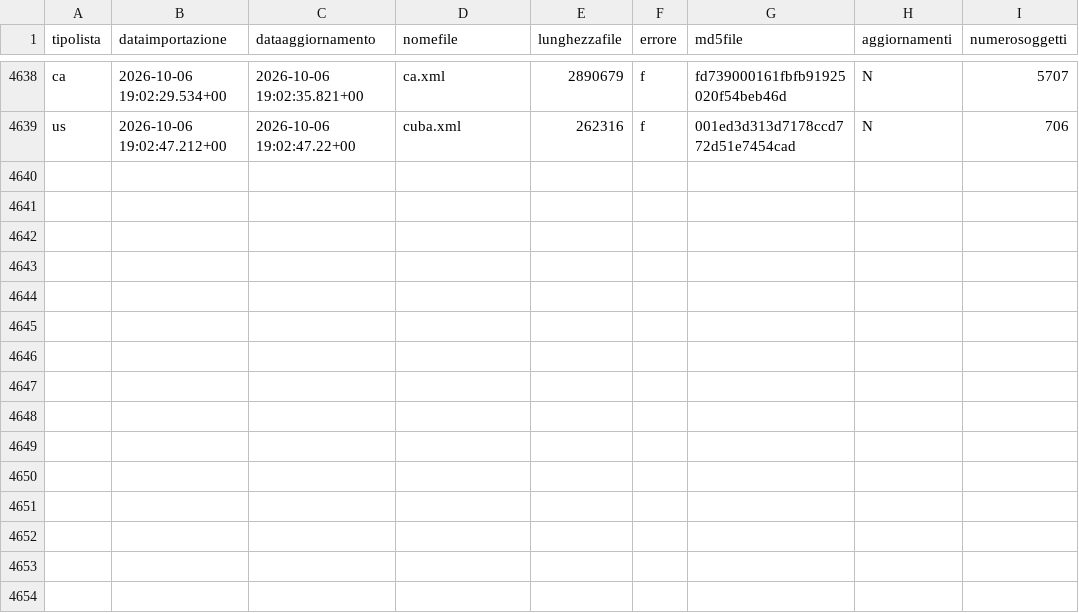
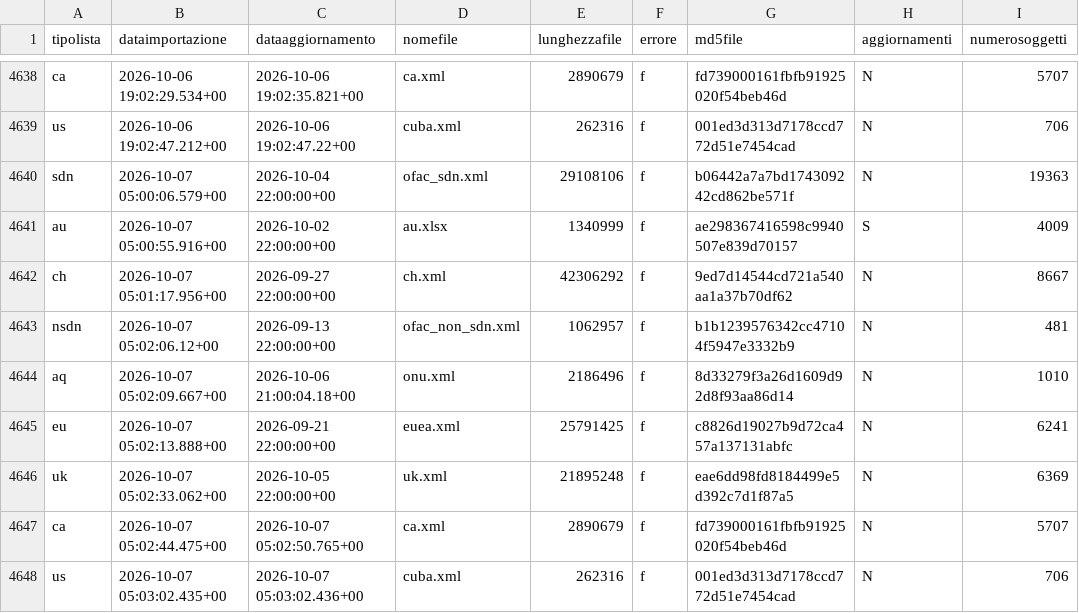
Before and after one commit to SevenDataIT/sevendata-sanction-trace, a CSV file: sanction_history.csv, drawn as a sheet; only a part is shown, gaps mark what is left out.

Commit message:
7f2394792ca1d496c611970542078fe3

```diff
--- a/sanction_history.csv
+++ b/sanction_history.csv
@@ -4639 +4639,10 @@ ca,2026-10-06 19:02:29.534+00,2026-10-06 19:02:35.821+00,ca.xml,2890679,f,fd7390
 us,2026-10-06 19:02:47.212+00,2026-10-06 19:02:47.22+00,cuba.xml,262316,f,001ed3d313d7178ccd772d51e7454cad,N,706
+sdn,2026-10-07 05:00:06.579+00,2026-10-04 22:00:00+00,ofac_sdn.xml,29108106,f,b06442a7a7bd174309242cd862be571f,N,19363
+au,2026-10-07 05:00:55.916+00,2026-10-02 22:00:00+00,au.xlsx,1340999,f,ae298367416598c9940507e839d70157,S,4009
+ch,2026-10-07 05:01:17.956+00,2026-09-27 22:00:00+00,ch.xml,42306292,f,9ed7d14544cd721a540aa1a37b70df62,N,8667
+nsdn,2026-10-07 05:02:06.12+00,2026-09-13 22:00:00+00,ofac_non_sdn.xml,1062957,f,b1b1239576342cc47104f5947e3332b9,N,481
+aq,2026-10-07 05:02:09.667+00,2026-10-06 21:00:04.18+00,onu.xml,2186496,f,8d33279f3a26d1609d92d8f93aa86d14,N,1010
+eu,2026-10-07 05:02:13.888+00,2026-09-21 22:00:00+00,euea.xml,25791425,f,c8826d19027b9d72ca457a137131abfc,N,6241
+uk,2026-10-07 05:02:33.062+00,2026-10-05 22:00:00+00,uk.xml,21895248,f,eae6dd98fd8184499e5d392c7d1f87a5,N,6369
+ca,2026-10-07 05:02:44.475+00,2026-10-07 05:02:50.765+00,ca.xml,2890679,f,fd739000161fbfb91925020f54beb46d,N,5707
+us,2026-10-07 05:03:02.435+00,2026-10-07 05:03:02.436+00,cuba.xml,262316,f,001ed3d313d7178ccd772d51e7454cad,N,706
```
